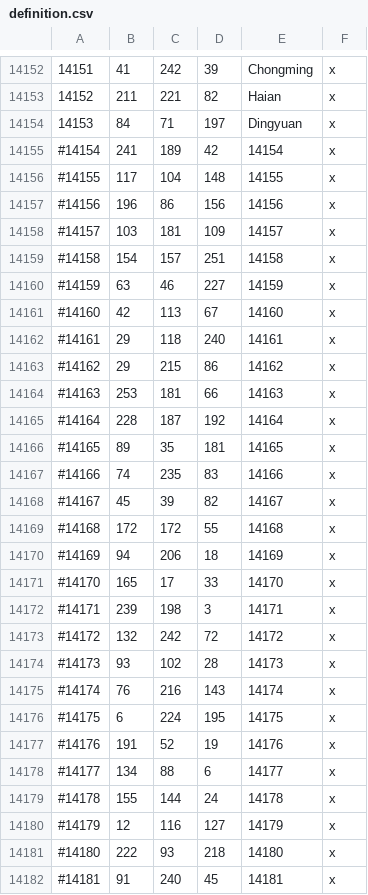
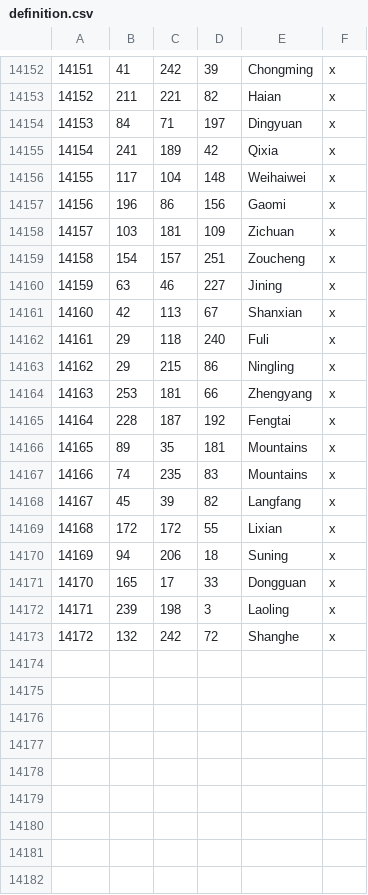
Before and after one commit to Leviathonlx/MoreBookmarks-Plus, a CSV file: BookmarksGit/map_data/definition.csv, drawn as a sheet; only a part is shown, gaps mark what is left out; the diff covers the shown part only; the diff names each change by its address in the sheet, - before the commit and + after, or states it on an @@ line.

```diff
--- a/BookmarksGit/map_data/definition.csv
+++ b/BookmarksGit/map_data/definition.csv
@@ column A renumbered between rows 14155 and 14173 @@
-E14155: 14154
+E14155: Qixia
-E14156: 14155
+E14156: Weihaiwei
-E14157: 14156
+E14157: Gaomi
-E14158: 14157
+E14158: Zichuan
-E14159: 14158
+E14159: Zoucheng
-E14160: 14159
+E14160: Jining
-E14161: 14160
+E14161: Shanxian
-E14162: 14161
+E14162: Fuli
-E14163: 14162
+E14163: Ningling
-E14164: 14163
+E14164: Zhengyang
-E14165: 14164
+E14165: Fengtai
-E14166: 14165
+E14166: Mountains
-E14167: 14166
+E14167: Mountains
-E14168: 14167
+E14168: Langfang
-E14169: 14168
+E14169: Lixian
-E14170: 14169
+E14170: Suning
-E14171: 14170
+E14171: Dongguan
-E14172: 14171
+E14172: Laoling
-E14173: 14172
+E14173: Shanghe
-row 14174: #14173 | 93 | 102 | 28 | 14173 | x
-row 14175: #14174 | 76 | 216 | 143 | 14174 | x
-row 14176: #14175 | 6 | 224 | 195 | 14175 | x
-row 14177: #14176 | 191 | 52 | 19 | 14176 | x
-row 14178: #14177 | 134 | 88 | 6 | 14177 | x
-row 14179: #14178 | 155 | 144 | 24 | 14178 | x
-row 14180: #14179 | 12 | 116 | 127 | 14179 | x
-row 14181: #14180 | 222 | 93 | 218 | 14180 | x
-row 14182: #14181 | 91 | 240 | 45 | 14181 | x
```
Also changed, not shown: 19 removed rows elsewhere in this file, BookmarksGit/map_data/adjacencies.csv, 13 other files.
